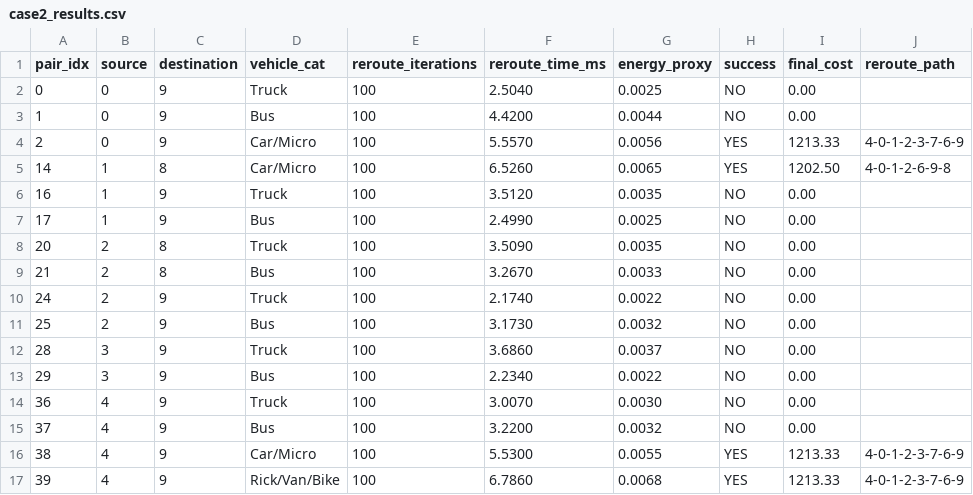
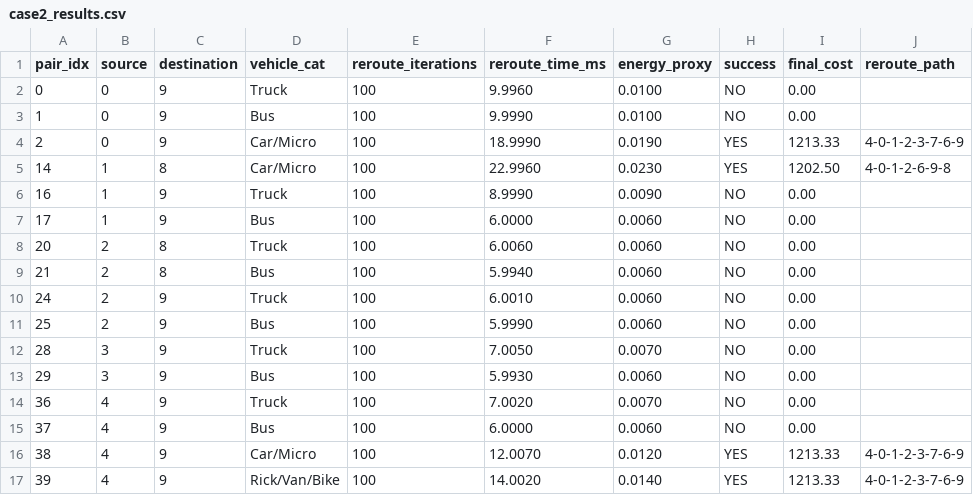
Before and after one commit to souravdebnath109/Thesis, a CSV file: weekly_update_11/case2_results.csv, drawn as a sheet; only a part is shown; the diff covers the shown part only.

```diff
--- a/weekly_update_11/case2_results.csv
+++ b/weekly_update_11/case2_results.csv
@@ -1,17 +1,17 @@
 pair_idx,source,destination,vehicle_cat,reroute_iterations,reroute_time_ms,energy_proxy,success,final_cost,reroute_path
-0,0,9,Truck,100,2.5040,0.0025,NO,0.00,
-1,0,9,Bus,100,4.4200,0.0044,NO,0.00,
-2,0,9,Car/Micro,100,5.5570,0.0056,YES,1213.33,4-0-1-2-3-7-6-9
-14,1,8,Car/Micro,100,6.5260,0.0065,YES,1202.50,4-0-1-2-6-9-8
-16,1,9,Truck,100,3.5120,0.0035,NO,0.00,
-17,1,9,Bus,100,2.4990,0.0025,NO,0.00,
-20,2,8,Truck,100,3.5090,0.0035,NO,0.00,
-21,2,8,Bus,100,3.2670,0.0033,NO,0.00,
-24,2,9,Truck,100,2.1740,0.0022,NO,0.00,
-25,2,9,Bus,100,3.1730,0.0032,NO,0.00,
-28,3,9,Truck,100,3.6860,0.0037,NO,0.00,
-29,3,9,Bus,100,2.2340,0.0022,NO,0.00,
-36,4,9,Truck,100,3.0070,0.0030,NO,0.00,
-37,4,9,Bus,100,3.2200,0.0032,NO,0.00,
-38,4,9,Car/Micro,100,5.5300,0.0055,YES,1213.33,4-0-1-2-3-7-6-9
-39,4,9,Rick/Van/Bike,100,6.7860,0.0068,YES,1213.33,4-0-1-2-3-7-6-9
+0,0,9,Truck,100,9.9960,0.0100,NO,0.00,
+1,0,9,Bus,100,9.9990,0.0100,NO,0.00,
+2,0,9,Car/Micro,100,18.9990,0.0190,YES,1213.33,4-0-1-2-3-7-6-9
+14,1,8,Car/Micro,100,22.9960,0.0230,YES,1202.50,4-0-1-2-6-9-8
+16,1,9,Truck,100,8.9990,0.0090,NO,0.00,
+17,1,9,Bus,100,6.0000,0.0060,NO,0.00,
+20,2,8,Truck,100,6.0060,0.0060,NO,0.00,
+21,2,8,Bus,100,5.9940,0.0060,NO,0.00,
+24,2,9,Truck,100,6.0010,0.0060,NO,0.00,
+25,2,9,Bus,100,5.9990,0.0060,NO,0.00,
+28,3,9,Truck,100,7.0050,0.0070,NO,0.00,
+29,3,9,Bus,100,5.9930,0.0060,NO,0.00,
+36,4,9,Truck,100,7.0020,0.0070,NO,0.00,
+37,4,9,Bus,100,6.0000,0.0060,NO,0.00,
+38,4,9,Car/Micro,100,12.0070,0.0120,YES,1213.33,4-0-1-2-3-7-6-9
+39,4,9,Rick/Van/Bike,100,14.0020,0.0140,YES,1213.33,4-0-1-2-3-7-6-9
```
Also changed, not shown: 14 edited cells elsewhere in this file, weekly_update_11/case1_results.csv, weekly_update_11/case3_results.csv, 49 other files.
